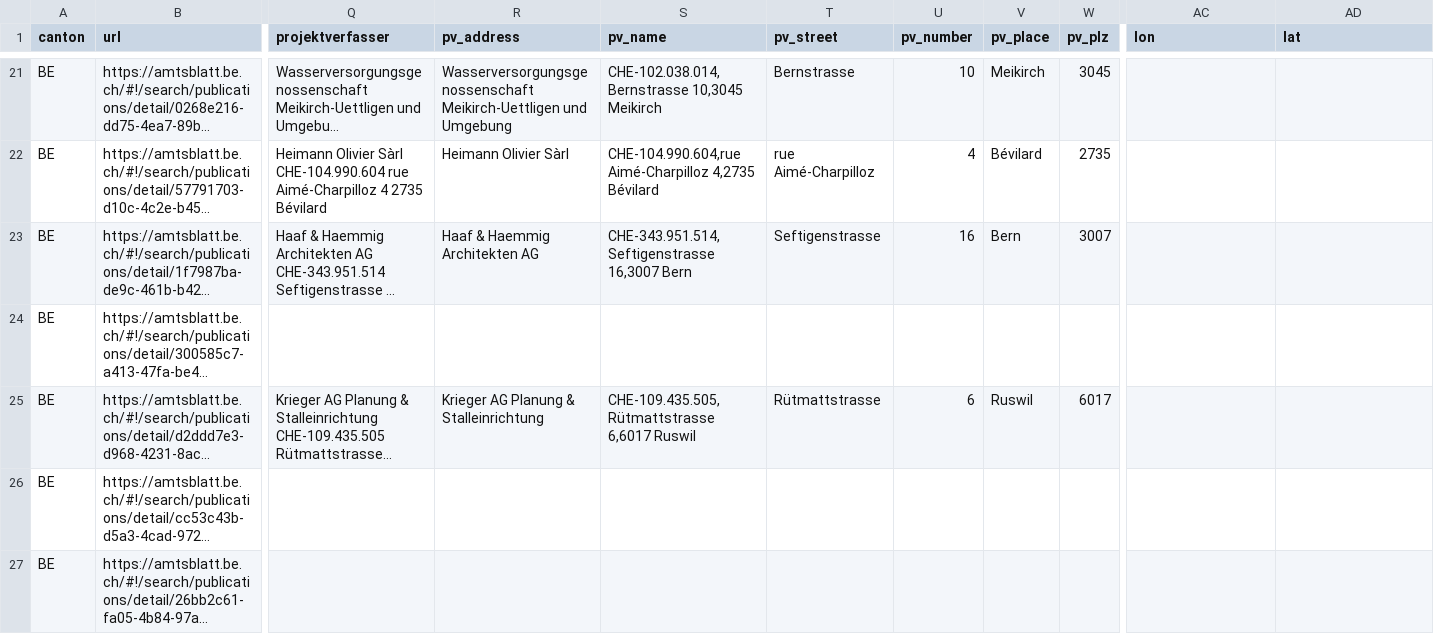
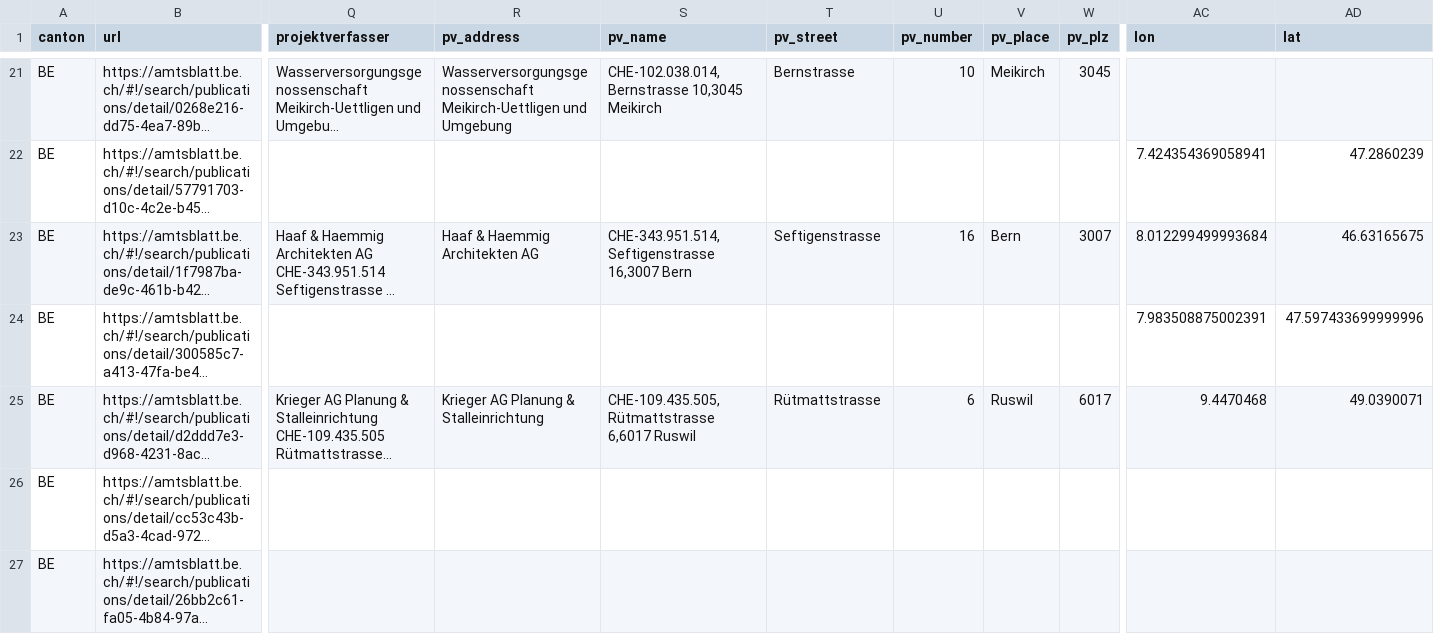
Before and after one commit to TaniaSergeevna/parsing, a CSV file: example.csv, drawn as a sheet; only a part is shown, gaps mark what is left out; long unchanged cells end in …; the diff covers the shown part only; the diff names each change by its address in the sheet, - before the commit and + after, or states it on an @@ line.

```diff
--- a/example.csv
+++ b/example.csv
-Q22 (projektverfasser): Heimann Olivier Sàrl CHE-104.990.604 rue Aimé-Charpilloz 4 2735 Bévilard
+Q22 (projektverfasser): (empty)
-R22 (pv_address): Heimann Olivier Sàrl
+R22 (pv_address): (empty)
-S22 (pv_name): CHE-104.990.604,rue Aimé-Charpilloz 4,2735 Bévilard
+S22 (pv_name): (empty)
-T22 (pv_street): rue Aimé-Charpilloz
+T22 (pv_street): (empty)
-U22 (pv_number): 4
+U22 (pv_number): (empty)
-V22 (pv_place): Bévilard
+V22 (pv_place): (empty)
-W22 (pv_plz): 2735
+W22 (pv_plz): (empty)
-AC22 (lon): (empty)
+AC22 (lon): 7.424354369058941
-AD22 (lat): (empty)
+AD22 (lat): 47.2860239
-AC23 (lon): (empty)
+AC23 (lon): 8.012299499993684
-AD23 (lat): (empty)
+AD23 (lat): 46.63165675
-AC24 (lon): (empty)
+AC24 (lon): 7.983508875002391
-AD24 (lat): (empty)
+AD24 (lat): 47.597433699999996
-AC25 (lon): (empty)
+AC25 (lon): 9.4470468
-AD25 (lat): (empty)
+AD25 (lat): 49.0390071
```
Also changed, not shown: 3 added rows, 3 removed rows, 2 moved rows and 16 edited cells elsewhere in this file, 1 other file.
